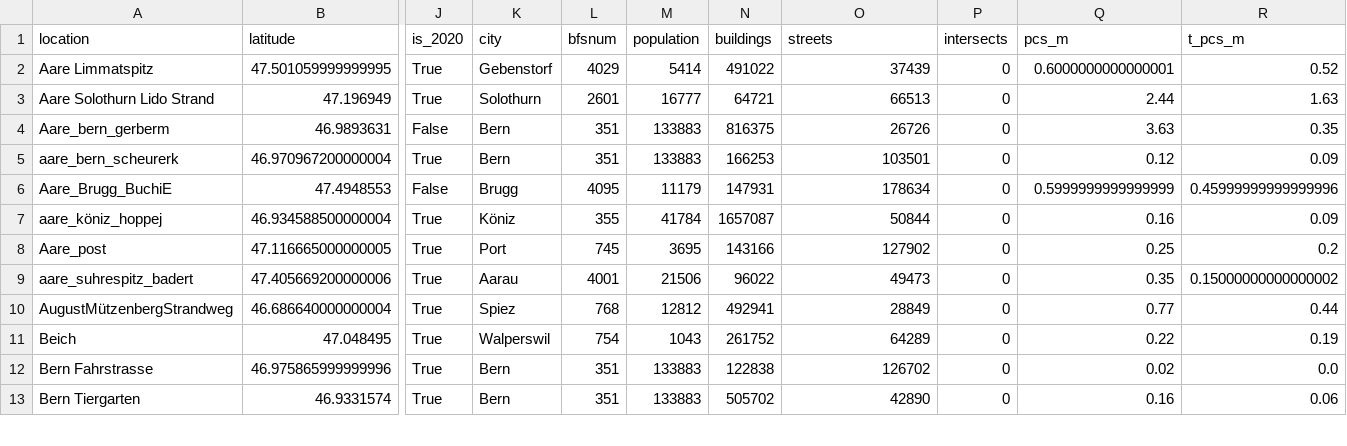
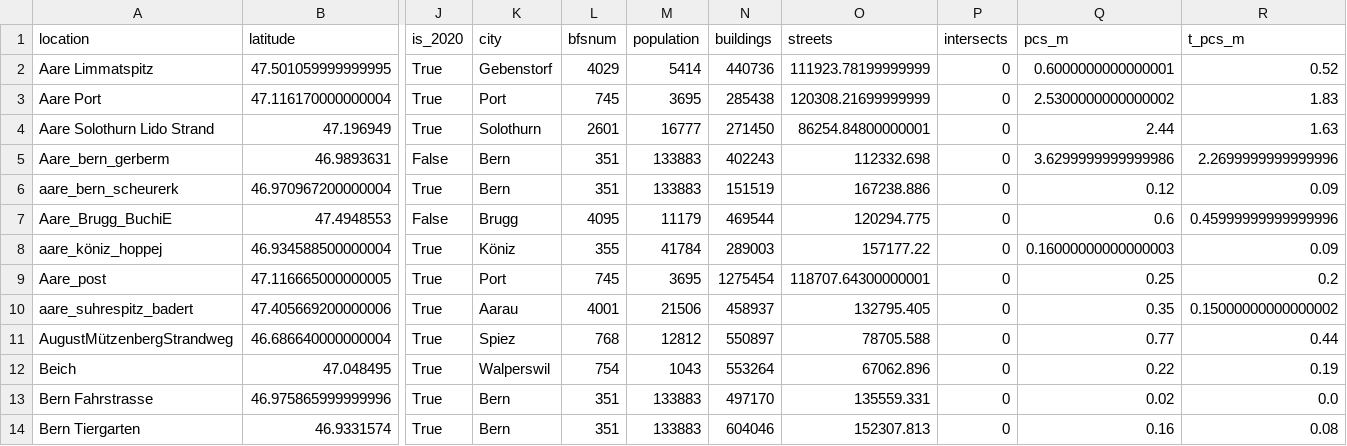
Before and after one commit to hammerdirt-analyst/iqals, a CSV file: output/bassin_report_aare/bassin_summary_beaches.csv, drawn as a sheet; only a part is shown, gaps mark what is left out; addresses are those after the commit; rows hold the shown columns only; the diff covers the shown part only; the diff names each change by its address in the sheet, - before the commit and + after, or states it on an @@ line.

Commit message:
updated feature and bassin report

```diff
--- a/output/bassin_report_aare/bassin_summary_beaches.csv
+++ b/output/bassin_report_aare/bassin_summary_beaches.csv
-N2 (buildings): 491022
+N2 (buildings): 440736
-O2 (streets): 37439
+O2 (streets): 111923.78199999999
+row 3: Aare Port | 47.116170000000004 | True | Port | 745 | 3695 | 285438 | 120308.21699999999 | 0 | 2.5300000000000002 | 1.83
-N4 (buildings): 64721
+N4 (buildings): 271450
-O4 (streets): 66513
+O4 (streets): 86254.84800000001
-N5 (buildings): 816375
+N5 (buildings): 402243
-O5 (streets): 26726
+O5 (streets): 112332.698
-Q5 (pcs_m): 3.63
+Q5 (pcs_m): 3.6299999999999986
-R5 (t_pcs_m): 0.35
+R5 (t_pcs_m): 2.2699999999999996
-N6 (buildings): 166253
+N6 (buildings): 151519
-O6 (streets): 103501
+O6 (streets): 167238.886
-N7 (buildings): 147931
+N7 (buildings): 469544
-O7 (streets): 178634
+O7 (streets): 120294.775
-Q7 (pcs_m): 0.5999999999999999
+Q7 (pcs_m): 0.6
-N8 (buildings): 1657087
+N8 (buildings): 289003
-O8 (streets): 50844
+O8 (streets): 157177.22
-Q8 (pcs_m): 0.16
+Q8 (pcs_m): 0.16000000000000003
-N9 (buildings): 143166
+N9 (buildings): 1275454
-O9 (streets): 127902
+O9 (streets): 118707.64300000001
-N10 (buildings): 96022
+N10 (buildings): 458937
-O10 (streets): 49473
+O10 (streets): 132795.405
-N11 (buildings): 492941
+N11 (buildings): 550897
-O11 (streets): 28849
+O11 (streets): 78705.588
-N12 (buildings): 261752
+N12 (buildings): 553264
-O12 (streets): 64289
+O12 (streets): 67062.896
-N13 (buildings): 122838
+N13 (buildings): 497170
-O13 (streets): 126702
+O13 (streets): 135559.331
-N14 (buildings): 505702
+N14 (buildings): 604046
-O14 (streets): 42890
+O14 (streets): 152307.813
-R14 (t_pcs_m): 0.06
+R14 (t_pcs_m): 0.08
```
Also changed, not shown: 1 added row and 122 edited cells elsewhere in this file, output/test_directory/group_one_agg.csv, 10 other files.
